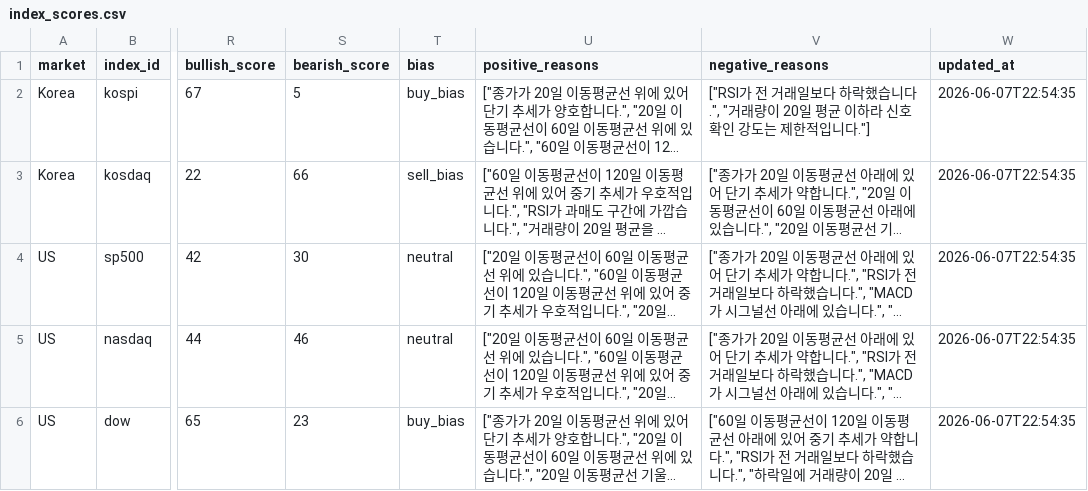
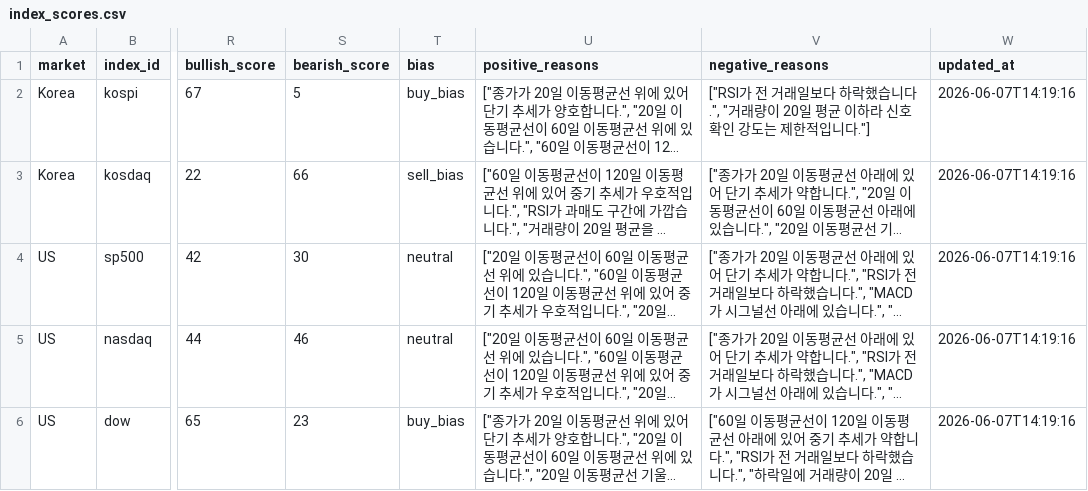
Before and after one commit to optboy/market_dashboard, a CSV file: data/processed/index_scores.csv, drawn as a sheet; only a part is shown, gaps mark what is left out; long unchanged cells end in …; the diff names each change by its address in the sheet, - before the commit and + after, or states it on an @@ line.

```diff
--- a/data/processed/index_scores.csv
+++ b/data/processed/index_scores.csv
-W2:W6 (updated_at): 2026-06-07T22:54:35
+W2:W6 (updated_at): 2026-06-07T14:19:16
```
